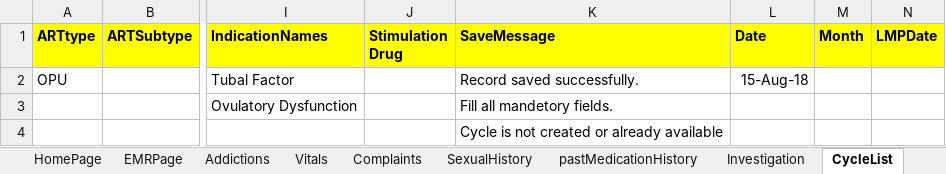
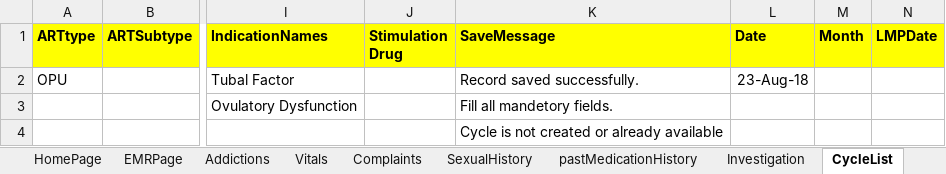
Before and after one commit to meetparag81/IVFMilanNew, an Excel workbook: IVFmilan/src/main/java/com_Milan_TestData/Milandata.xlsx, sheet CycleList, drawn as a sheet; only a part is shown, gaps mark what is left out; values as stored, in another font and other column widths than the file's, no borders; the diff names each change by its address in the sheet, - before the commit and + after, or states it on an @@ line.

```diff
--- a/IVFmilan/src/main/java/com_Milan_TestData/Milandata.xlsx (sheet CycleList)
+++ b/IVFmilan/src/main/java/com_Milan_TestData/Milandata.xlsx (sheet CycleList)
-L2 (Date): 15-Aug-18
+L2 (Date): 23-Aug-18
```
Also changed, not shown: sheet HomePage, sheet Stimulationchart, 40 other files.
